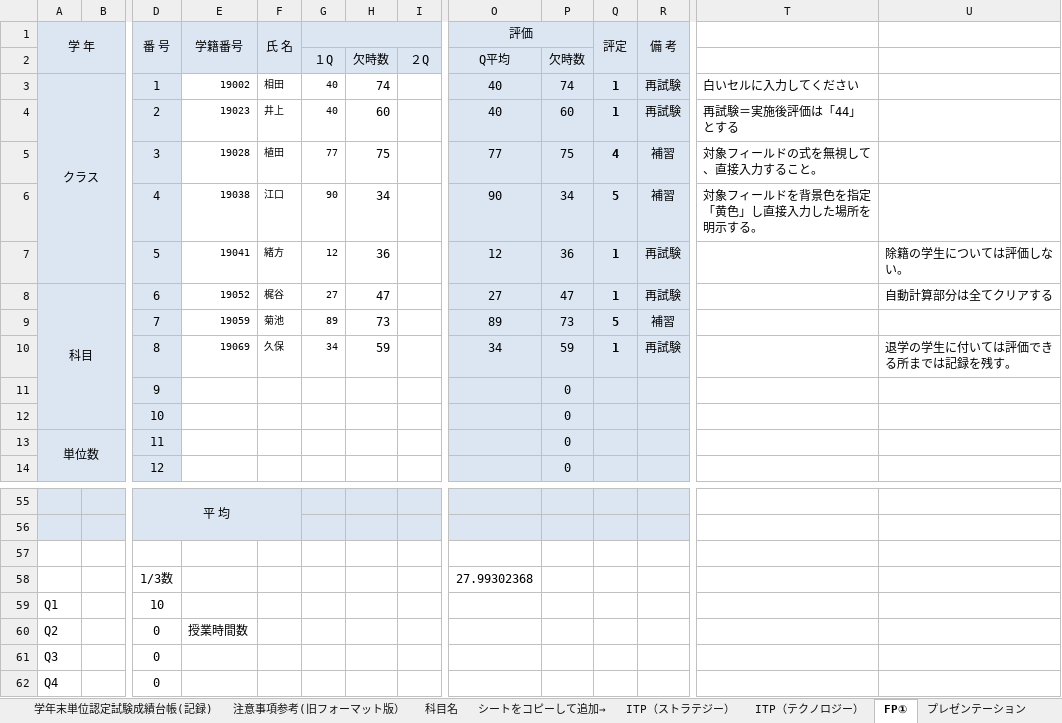
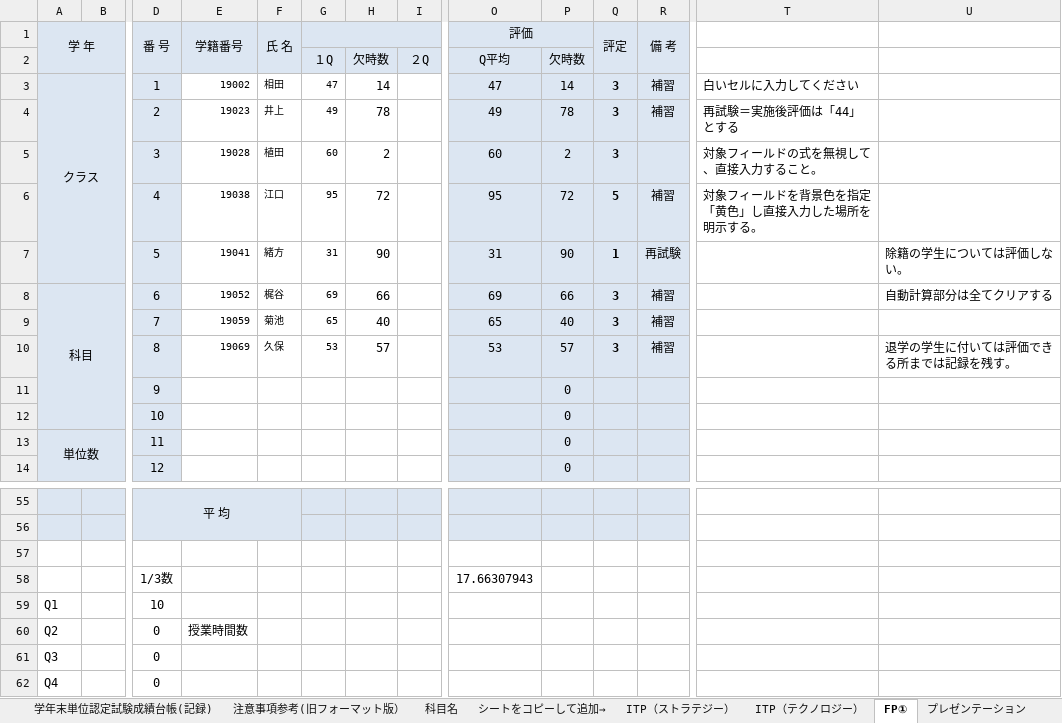
Before and after one commit to ckg19023kamimura/uipath, an Excel workbook: ゼミ課題11月期_植田配布/files/課題３/科目成績クラスデータ（dummy）.xlsm, sheet FP①, drawn as a sheet; only a part is shown, gaps mark what is left out; values as stored, in another font and other column widths than the file's, no borders; conditional formats not drawn; removed rows and columns are numbered as before the commit, all else as after; rows hold the shown columns only; the diff names each change by its address in the sheet, - before the commit and + after, or states it on an @@ line.

```diff
--- a/ゼミ課題11月期_植田配布/files/課題３/科目成績クラスデータ（dummy）.xlsm (sheet FP①)
+++ b/ゼミ課題11月期_植田配布/files/課題３/科目成績クラスデータ（dummy）.xlsm (sheet FP①)
-G3: 40
+G3: 47
-H3: 74
+H3: 14
-O3 (評価): 40
+O3 (評価): 47
-P3: 74
+P3: 14
-Q3 (評定): 1
+Q3 (評定): 3
-R3 (備 考): 再試験
+R3 (備 考): 補習
-row 4:  |  | 2 | 19023 | 井上 | 40 | 60 |  | 40 | 60 | 1 | 再試験 | 再試験＝実施後評価は「44」とする
-row 5:  |  | 3 | 19028 | 植田 | 77 | 75 |  | 77 | 75 | 4 | 補習 | 対象フィールドの式を無視して、直接入力すること。
+row 4:  |  | 2 | 19023 | 井上 | 49 | 78 |  | 49 | 78 | 3 | 補習 | 再試験＝実施後評価は「44」とする
+row 5:  |  | 3 | 19028 | 植田 | 60 | 2 |  | 60 | 2 | 3 |  | 対象フィールドの式を無視して、直接入力すること。
-G6: 90
+G6: 95
-H6: 34
+H6: 72
-O6 (評価): 90
+O6 (評価): 95
-P6: 34
+P6: 72
-G7: 12
+G7: 31
-H7: 36
+H7: 90
-O7 (評価): 12
+O7 (評価): 31
-P7: 36
+P7: 90
-G8: 27
+G8: 69
-H8: 47
+H8: 66
-O8 (評価): 27
+O8 (評価): 69
-P8: 47
+P8: 66
-Q8 (評定): 1
+Q8 (評定): 3
-R8 (備 考): 再試験
+R8 (備 考): 補習
-row 9:  |  | 7 | 19059 | 菊池 | 89 | 73 |  | 89 | 73 | 5 | 補習
-row 10:  |  | 8 | 19069 | 久保 | 34 | 59 |  | 34 | 59 | 1 | 再試験 |  | 退学の学生に付いては評価できる所までは記録を残す。
+row 9:  |  | 7 | 19059 | 菊池 | 65 | 40 |  | 65 | 40 | 3 | 補習
+row 10:  |  | 8 | 19069 | 久保 | 53 | 57 |  | 53 | 57 | 3 | 補習 |  | 退学の学生に付いては評価できる所までは記録を残す。
-O58 (評価): 27.99302368
+O58 (評価): 17.66307943
```
Also changed, not shown: sheet ITP（テクノロジー）, sheet RPA演習, sheet FP②, sheet PowerPoint, sheet ITP（マネージメント）, sheet プレゼンテーション, 3 more sheets, charts or pictures, 19 other files.
